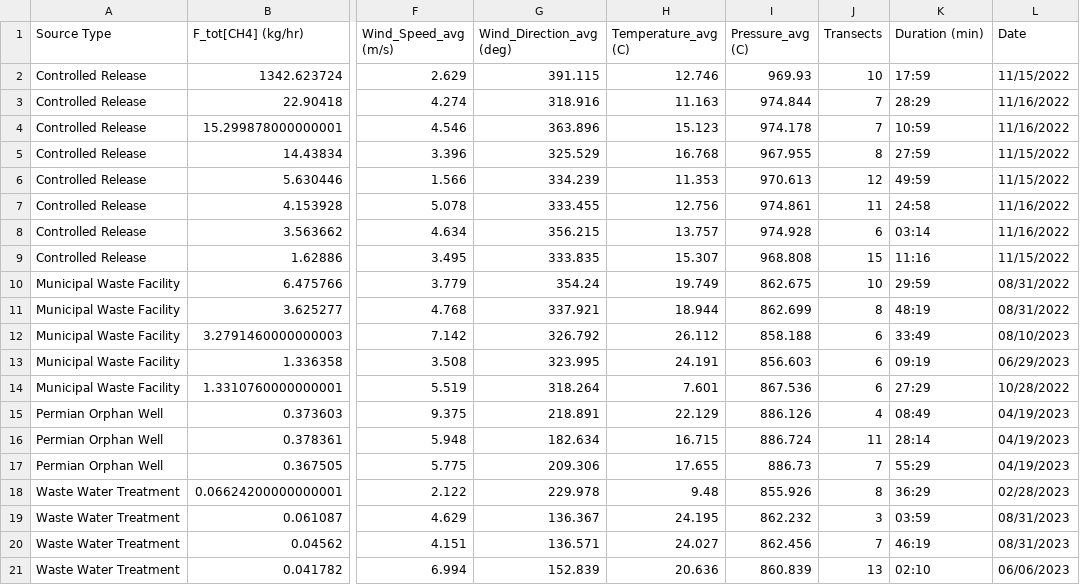
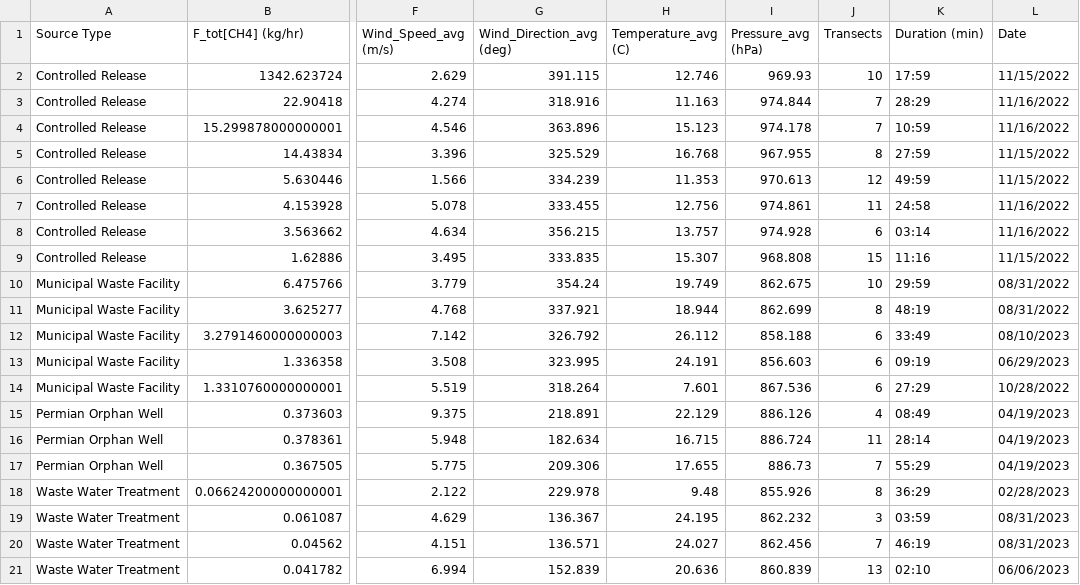
Before and after one commit to jfdoolster/nmt_uas_public, a CSV file: flux_rates.csv, drawn as a sheet; only a part is shown, gaps mark what is left out; the diff names each change by its address in the sheet, - before the commit and + after, or states it on an @@ line.

Commit message:
hPa

```diff
--- a/flux_rates.csv
+++ b/flux_rates.csv
-I1: Pressure_avg (C)
+I1: Pressure_avg (hPa)
```
